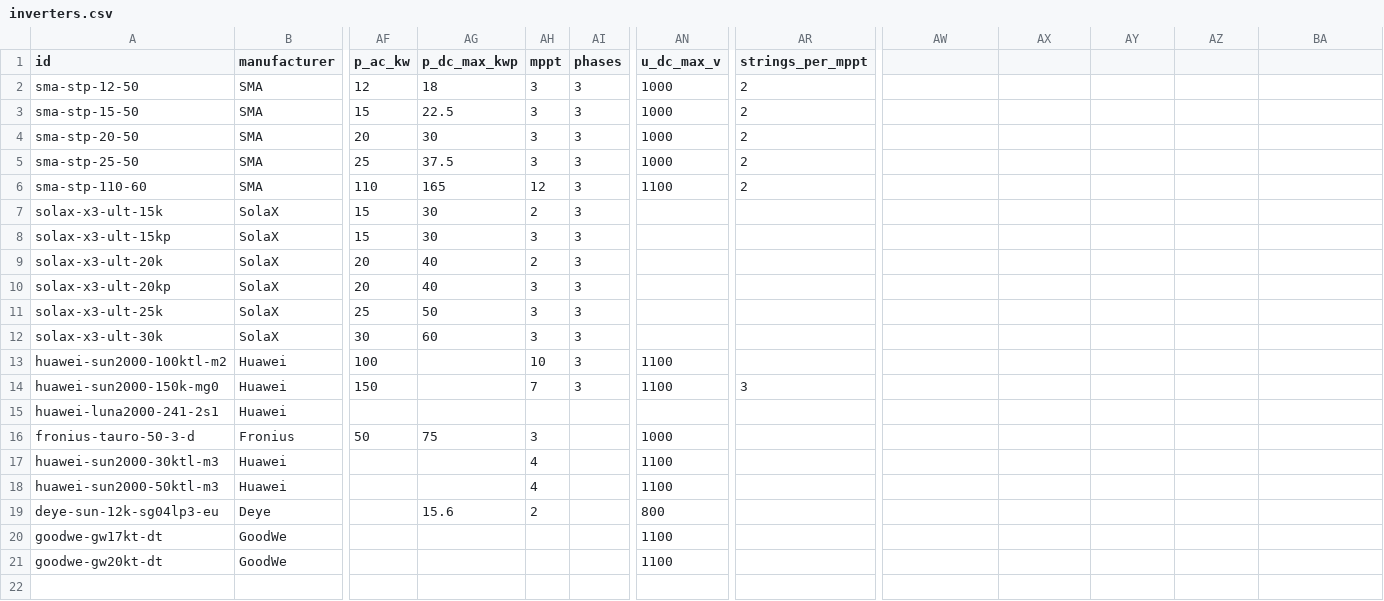
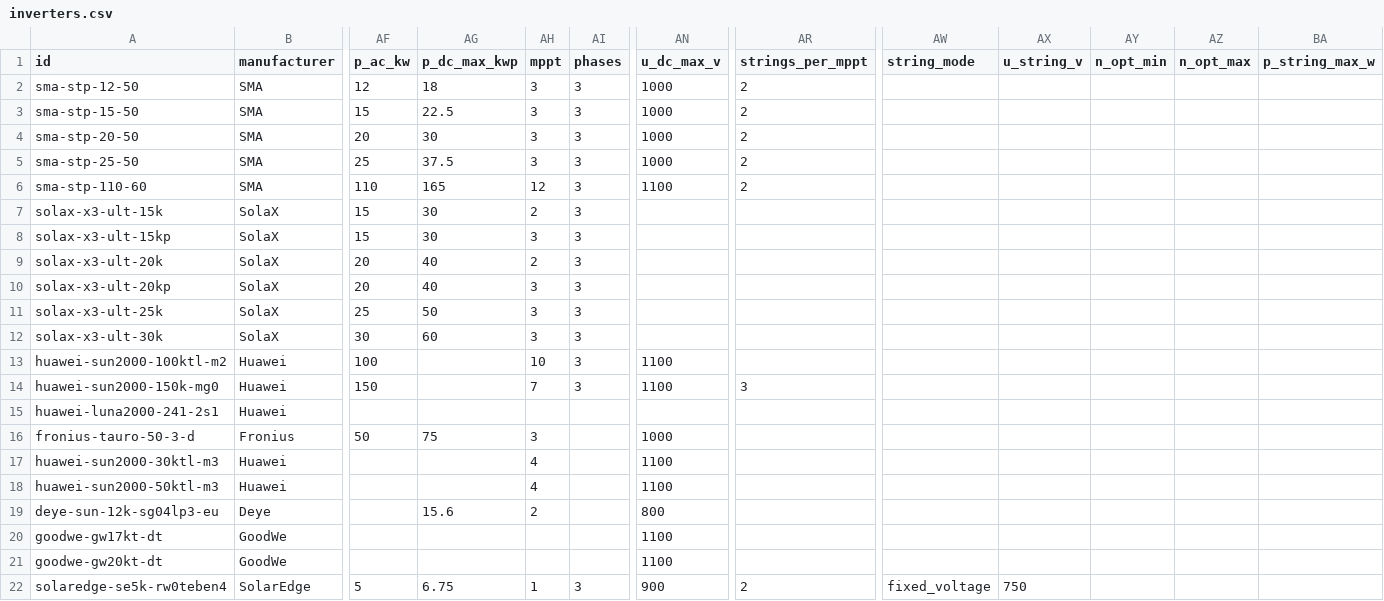
Before and after one commit to papro-thc/EnvoCAD, a CSV file: envocad/library/builtin/components/inverters.csv, drawn as a sheet; only a part is shown, gaps mark what is left out; rows hold the shown columns only; the diff names each change by its address in the sheet, - before the commit and + after, or states it on an @@ line.

```diff
--- a/envocad/library/builtin/components/inverters.csv
+++ b/envocad/library/builtin/components/inverters.csv
-AW1: (empty)
+AW1: string_mode
-AX1: (empty)
+AX1: u_string_v
-AY1: (empty)
+AY1: n_opt_min
-AZ1: (empty)
+AZ1: n_opt_max
-BA1: (empty)
+BA1: p_string_max_w
+row 22: solaredge-se5k-rw0teben4 | SolarEdge | 5 | 6.75 | 1 | 3 | 900 | 2 | fixed_voltage | 750
```
Also changed, not shown: 7 other files.
